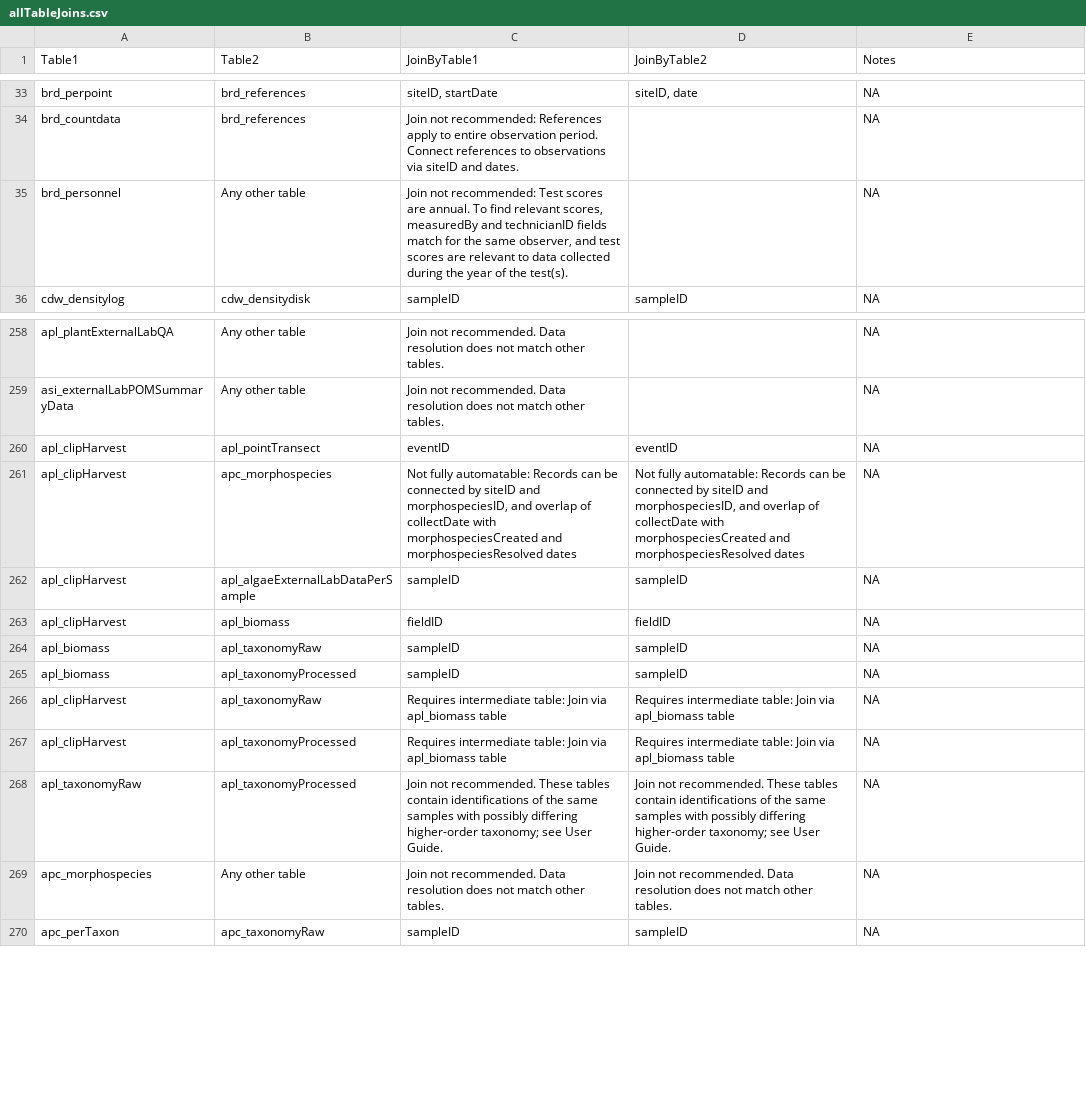
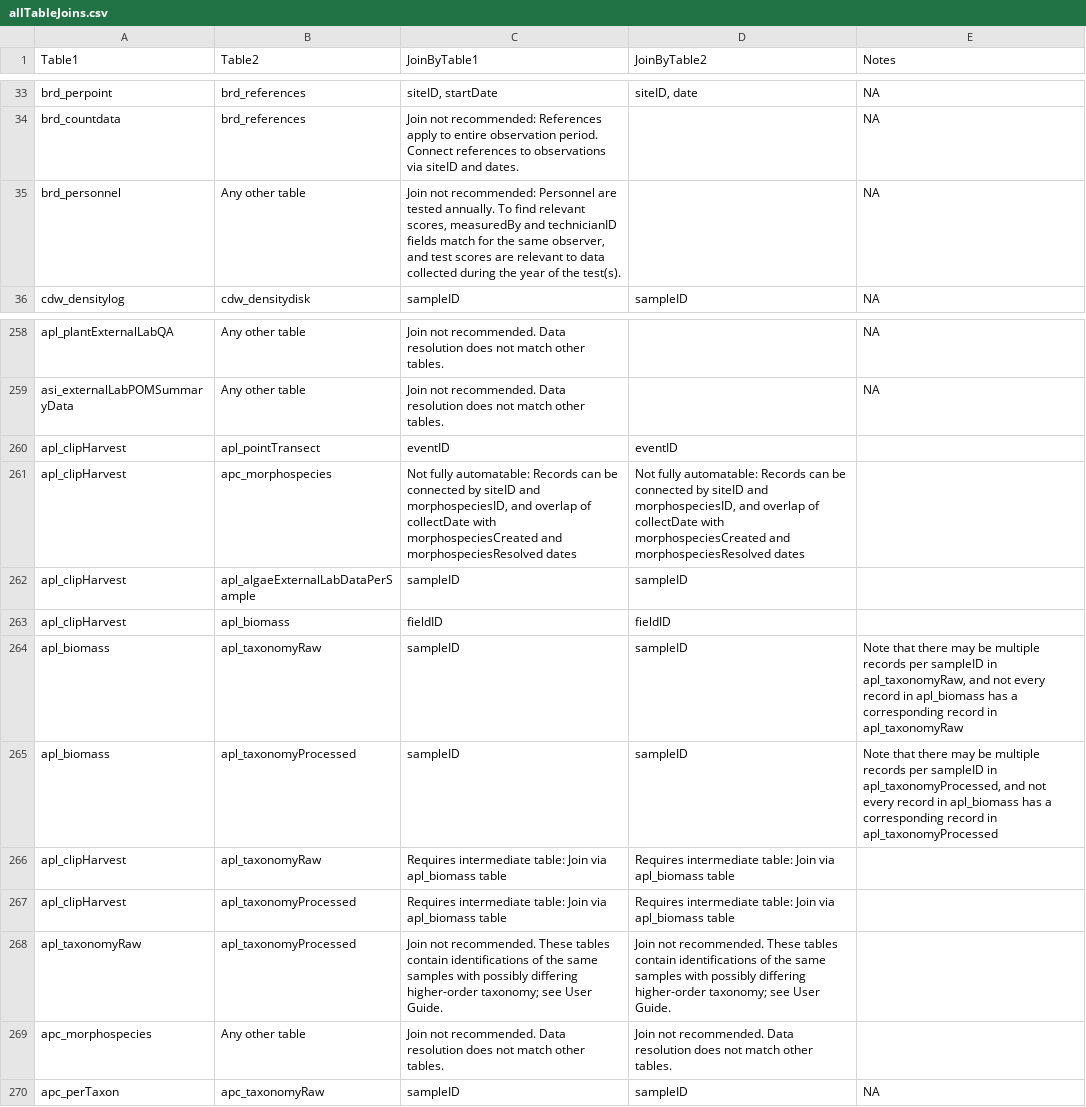
Before and after one commit to kcawley/NEON-quick-start-guides-1, a CSV file: allTableJoins.csv, drawn as a sheet; only a part is shown, gaps mark what is left out.

Commit message:
Update allTableJoins.csv

```diff
--- a/allTableJoins.csv
+++ b/allTableJoins.csv
@@ -34,3 +34,3 @@
 "brd_countdata","brd_references","Join not recommended: References apply to entire observation period. Connect references to observations via siteID and dates.","",NA
-"brd_personnel","Any other table","Join not recommended: Test scores are annual. To find relevant scores, measuredBy and technicianID fields match for the same observer, and test scores are relevant to data collected during the year of the test(s).","",NA
+"brd_personnel","Any other table","Join not recommended: Personnel are tested annually. To find relevant scores, measuredBy and technicianID fields match for the same observer, and test scores are relevant to data collected during the year of the test(s).","",NA
 "cdw_densitylog","cdw_densitydisk","sampleID","sampleID",NA
@@ -259,12 +259,12 @@
 "asi_externalLabPOMSummaryData","Any other table","Join not recommended. Data resolution does not match other tables.","",NA
-"apl_clipHarvest","apl_pointTransect","eventID","eventID",NA
-"apl_clipHarvest","apc_morphospecies","Not fully automatable: Records can be connected by siteID and morphospeciesID, and overlap of collectDate with morphospeciesCreated and morphospeciesResolved dates","Not fully automatable: Records can be connected by siteID and morphospeciesID, and overlap of collectDate with morphospeciesCreated and morphospeciesResolved dates",NA
-"apl_clipHarvest","apl_algaeExternalLabDataPerSample","sampleID","sampleID",NA
-"apl_clipHarvest","apl_biomass","fieldID","fieldID",NA
-"apl_biomass","apl_taxonomyRaw","sampleID","sampleID",NA
-"apl_biomass","apl_taxonomyProcessed","sampleID","sampleID",NA
-"apl_clipHarvest","apl_taxonomyRaw","Requires intermediate table: Join via apl_biomass table","Requires intermediate table: Join via apl_biomass table",NA
-"apl_clipHarvest","apl_taxonomyProcessed","Requires intermediate table: Join via apl_biomass table","Requires intermediate table: Join via apl_biomass table",NA
-"apl_taxonomyRaw","apl_taxonomyProcessed","Join not recommended. These tables contain identifications of the same samples with possibly differing higher-order taxonomy; see User Guide.","Join not recommended. These tables contain identifications of the same samples with possibly differing higher-order taxonomy; see User Guide.",NA
-"apc_morphospecies","Any other table","Join not recommended. Data resolution does not match other tables.","Join not recommended. Data resolution does not match other tables.",NA
+"apl_clipHarvest","apl_pointTransect","eventID","eventID",""
+"apl_clipHarvest","apc_morphospecies","Not fully automatable: Records can be connected by siteID and morphospeciesID, and overlap of collectDate with morphospeciesCreated and morphospeciesResolved dates","Not fully automatable: Records can be connected by siteID and morphospeciesID, and overlap of collectDate with morphospeciesCreated and morphospeciesResolved dates",""
+"apl_clipHarvest","apl_algaeExternalLabDataPerSample","sampleID","sampleID",""
+"apl_clipHarvest","apl_biomass","fieldID","fieldID",""
+"apl_biomass","apl_taxonomyRaw","sampleID","sampleID","Note that there may be multiple records per sampleID in apl_taxonomyRaw, and not every record in apl_biomass has a corresponding record in apl_taxonomyRaw"
+"apl_biomass","apl_taxonomyProcessed","sampleID","sampleID","Note that there may be multiple records per sampleID in apl_taxonomyProcessed, and not every record in apl_biomass has a corresponding record in apl_taxonomyProcessed"
+"apl_clipHarvest","apl_taxonomyRaw","Requires intermediate table: Join via apl_biomass table","Requires intermediate table: Join via apl_biomass table",""
+"apl_clipHarvest","apl_taxonomyProcessed","Requires intermediate table: Join via apl_biomass table","Requires intermediate table: Join via apl_biomass table",""
+"apl_taxonomyRaw","apl_taxonomyProcessed","Join not recommended. These tables contain identifications of the same samples with possibly differing higher-order taxonomy; see User Guide.","Join not recommended. These tables contain identifications of the same samples with possibly differing higher-order taxonomy; see User Guide.",""
+"apc_morphospecies","Any other table","Join not recommended. Data resolution does not match other tables.","Join not recommended. Data resolution does not match other tables.",""
 "apc_perTaxon","apc_taxonomyRaw","sampleID","sampleID",NA
```
